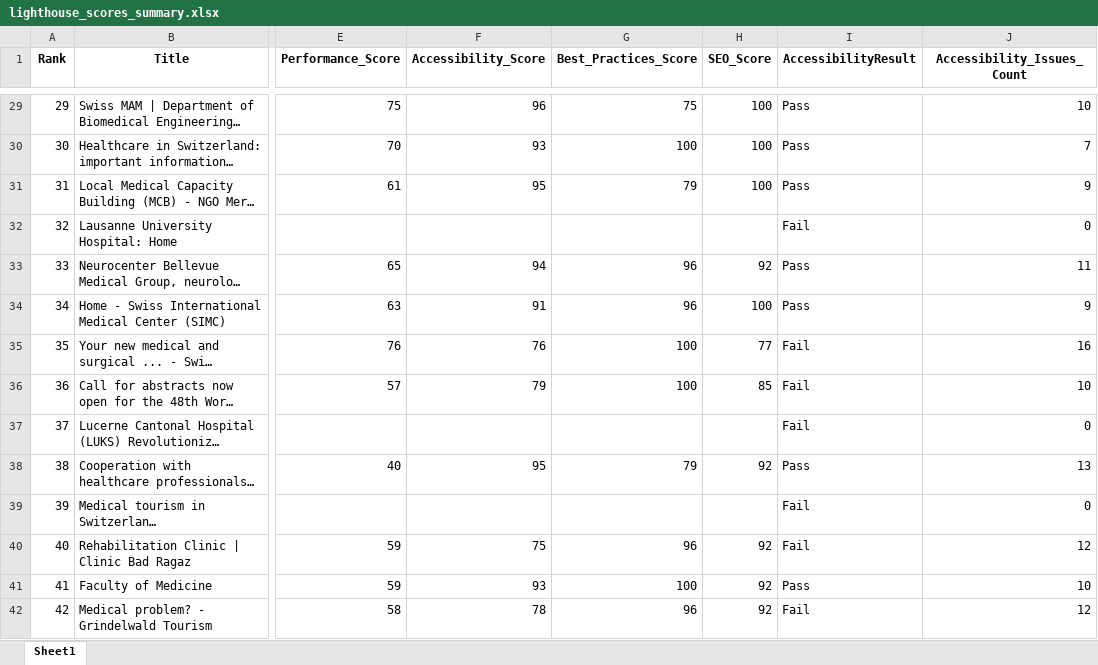
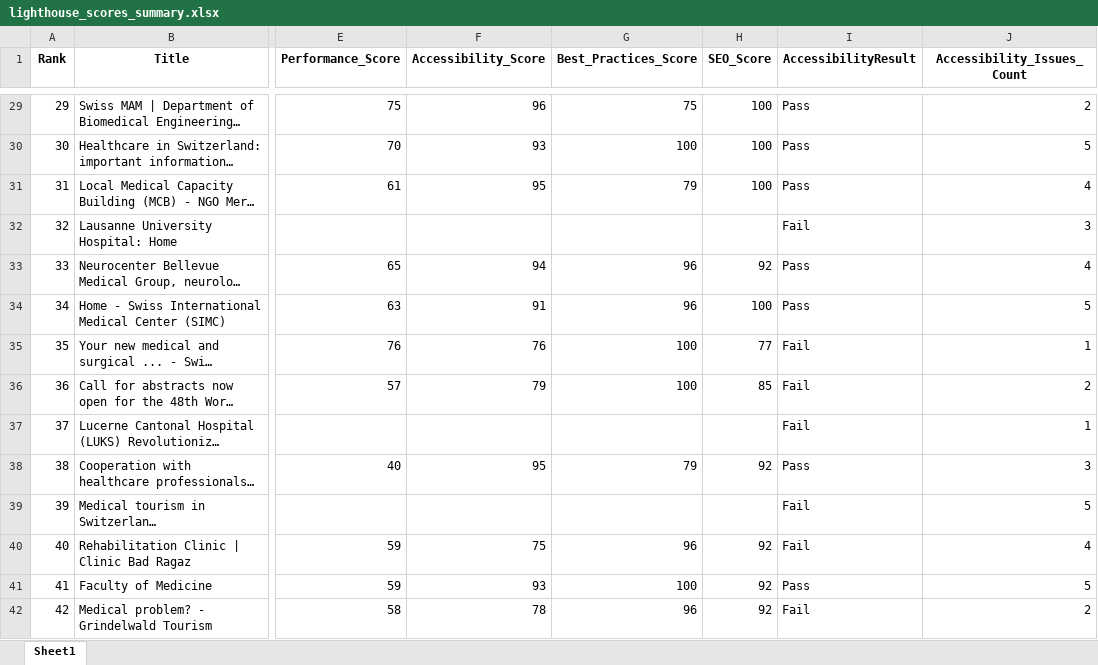
Before and after one commit to Trista1208/accessibility_swiss_healthcare, an Excel workbook: lighthouse_scores_summary.xlsx, sheet Sheet1, drawn as a sheet; only a part is shown, gaps mark what is left out; long unchanged cells end in …; values as stored, in another font and other column widths than the file's, no borders; the diff covers the shown part only; the diff names each change by its address in the sheet, - before the commit and + after, or states it on an @@ line.

```diff
--- a/lighthouse_scores_summary.xlsx (sheet Sheet1)
+++ b/lighthouse_scores_summary.xlsx (sheet Sheet1)
-J29 (Accessibility_Issues_Count): 10
+J29 (Accessibility_Issues_Count): 2
-J30 (Accessibility_Issues_Count): 7
+J30 (Accessibility_Issues_Count): 5
-J31 (Accessibility_Issues_Count): 9
+J31 (Accessibility_Issues_Count): 4
-J32 (Accessibility_Issues_Count): 0
+J32 (Accessibility_Issues_Count): 3
-J33 (Accessibility_Issues_Count): 11
+J33 (Accessibility_Issues_Count): 4
-J34 (Accessibility_Issues_Count): 9
+J34 (Accessibility_Issues_Count): 5
-J35 (Accessibility_Issues_Count): 16
+J35 (Accessibility_Issues_Count): 1
-J36 (Accessibility_Issues_Count): 10
+J36 (Accessibility_Issues_Count): 2
-J37 (Accessibility_Issues_Count): 0
+J37 (Accessibility_Issues_Count): 1
-J38 (Accessibility_Issues_Count): 13
+J38 (Accessibility_Issues_Count): 3
-J39 (Accessibility_Issues_Count): 0
+J39 (Accessibility_Issues_Count): 5
-J40 (Accessibility_Issues_Count): 12
+J40 (Accessibility_Issues_Count): 4
-J41 (Accessibility_Issues_Count): 10
+J41 (Accessibility_Issues_Count): 5
-J42 (Accessibility_Issues_Count): 12
+J42 (Accessibility_Issues_Count): 2
```
Also changed, not shown: 84 edited cells elsewhere in this sheet, lighthouse_scores_optimized.xlsx, 3 other files.
